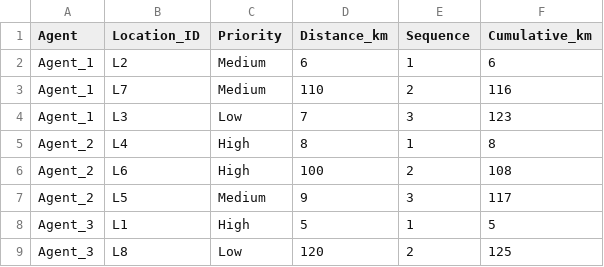
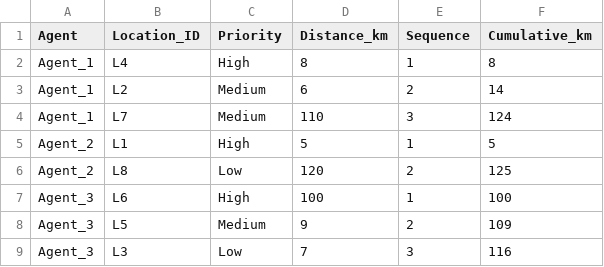
Before and after one commit to Sumetha30/Delivery_optimization, a CSV file: outputs/output5.csv, drawn as a sheet.

```diff
--- a/outputs/output5.csv
+++ b/outputs/output5.csv
@@ -1,9 +1,9 @@
 Agent,Location_ID,Priority,Distance_km,Sequence,Cumulative_km
-Agent_1,L2,Medium,6,1,6
-Agent_1,L7,Medium,110,2,116
-Agent_1,L3,Low,7,3,123
-Agent_2,L4,High,8,1,8
-Agent_2,L6,High,100,2,108
-Agent_2,L5,Medium,9,3,117
-Agent_3,L1,High,5,1,5
-Agent_3,L8,Low,120,2,125
+Agent_1,L4,High,8,1,8
+Agent_1,L2,Medium,6,2,14
+Agent_1,L7,Medium,110,3,124
+Agent_2,L1,High,5,1,5
+Agent_2,L8,Low,120,2,125
+Agent_3,L6,High,100,1,100
+Agent_3,L5,Medium,9,2,109
+Agent_3,L3,Low,7,3,116
```
Also changed, not shown: outputs/output1.csv, outputs/output10.csv, 13 other files.
